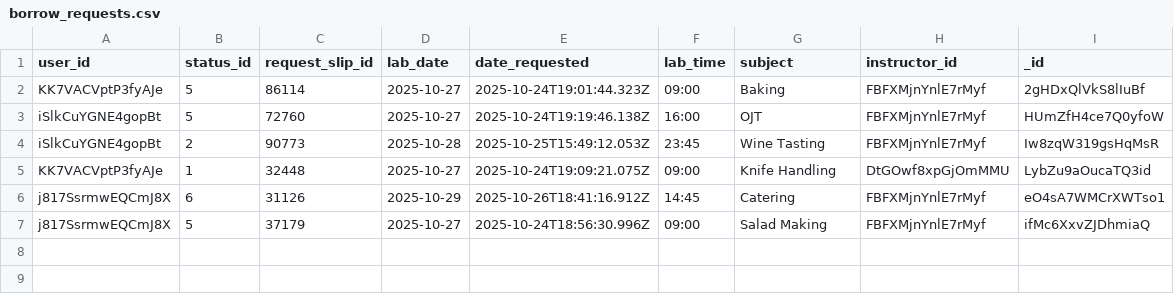
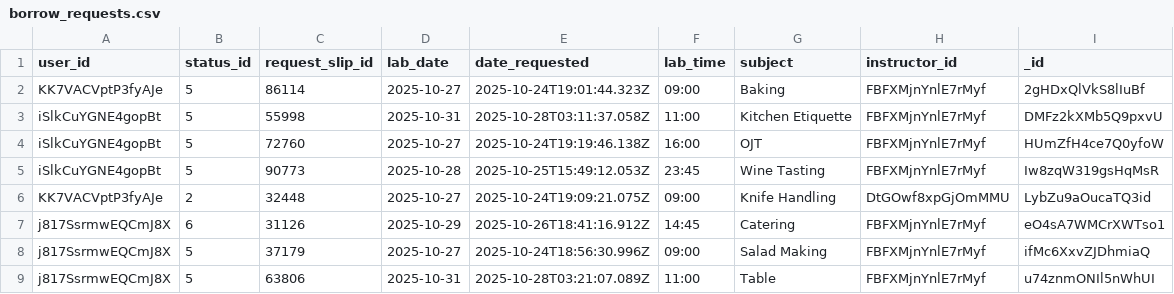
Before and after one commit to kang1Oh/hmbs_system, a CSV file: csv_files/borrow_requests.csv, drawn as a sheet.

```diff
--- a/csv_files/borrow_requests.csv
+++ b/csv_files/borrow_requests.csv
@@ -2,6 +2,8 @@
 "KK7VACVptP3fyAJe",5,86114,"2025-10-27","2025-10-24T19:01:44.323Z","09:00","Baking","FBFXMjnYnlE7rMyf","2gHDxQlVkS8lIuBf"
+"iSlkCuYGNE4gopBt",5,55998,"2025-10-31","2025-10-28T03:11:37.058Z","11:00","Kitchen Etiquette","FBFXMjnYnlE7rMyf","DMFz2kXMb5Q9pxvU"
 "iSlkCuYGNE4gopBt",5,72760,"2025-10-27","2025-10-24T19:19:46.138Z","16:00","OJT","FBFXMjnYnlE7rMyf","HUmZfH4ce7Q0yfoW"
-"iSlkCuYGNE4gopBt",2,90773,"2025-10-28","2025-10-25T15:49:12.053Z","23:45","Wine Tasting","FBFXMjnYnlE7rMyf","Iw8zqW319gsHqMsR"
-"KK7VACVptP3fyAJe",1,32448,"2025-10-27","2025-10-24T19:09:21.075Z","09:00","Knife Handling","DtGOwf8xpGjOmMMU","LybZu9aOucaTQ3id"
+"iSlkCuYGNE4gopBt",5,90773,"2025-10-28","2025-10-25T15:49:12.053Z","23:45","Wine Tasting","FBFXMjnYnlE7rMyf","Iw8zqW319gsHqMsR"
+"KK7VACVptP3fyAJe",2,32448,"2025-10-27","2025-10-24T19:09:21.075Z","09:00","Knife Handling","DtGOwf8xpGjOmMMU","LybZu9aOucaTQ3id"
 "j817SsrmwEQCmJ8X",6,31126,"2025-10-29","2025-10-26T18:41:16.912Z","14:45","Catering","FBFXMjnYnlE7rMyf","eO4sA7WMCrXWTso1"
 "j817SsrmwEQCmJ8X",5,37179,"2025-10-27","2025-10-24T18:56:30.996Z","09:00","Salad Making","FBFXMjnYnlE7rMyf","ifMc6XxvZJDhmiaQ"
+"j817SsrmwEQCmJ8X",5,63806,"2025-10-31","2025-10-28T03:21:07.089Z","11:00","Table","FBFXMjnYnlE7rMyf","u74znmONIl5nWhUI"
```
Also changed, not shown: csv_files/approvals.csv, csv_files/groups.csv, 28 other files.
